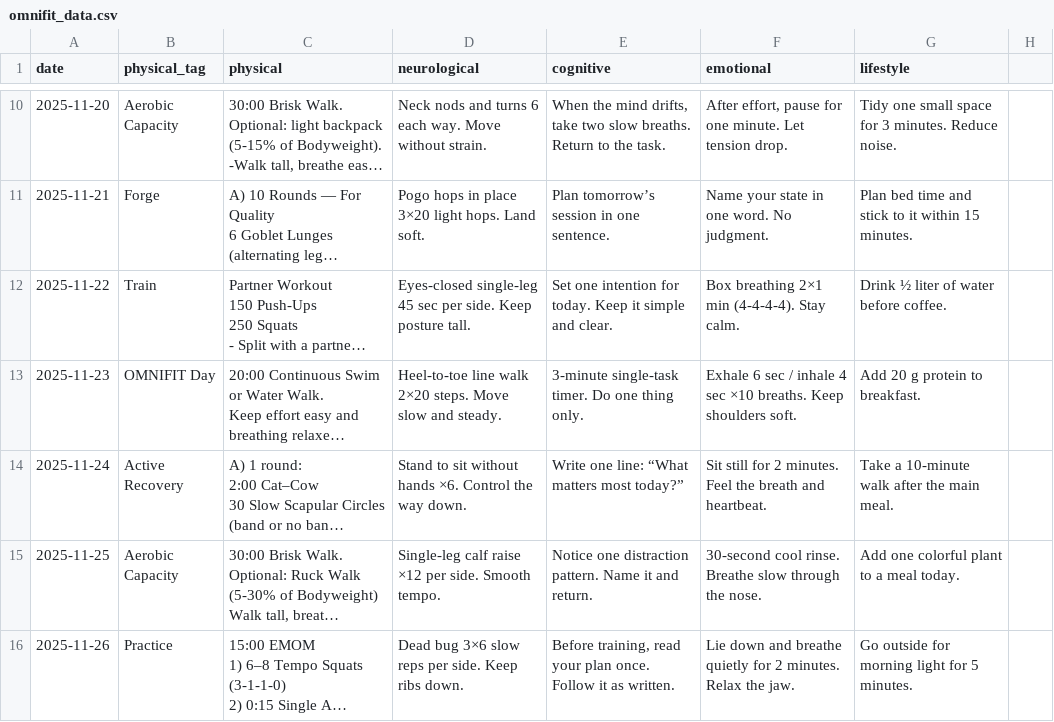
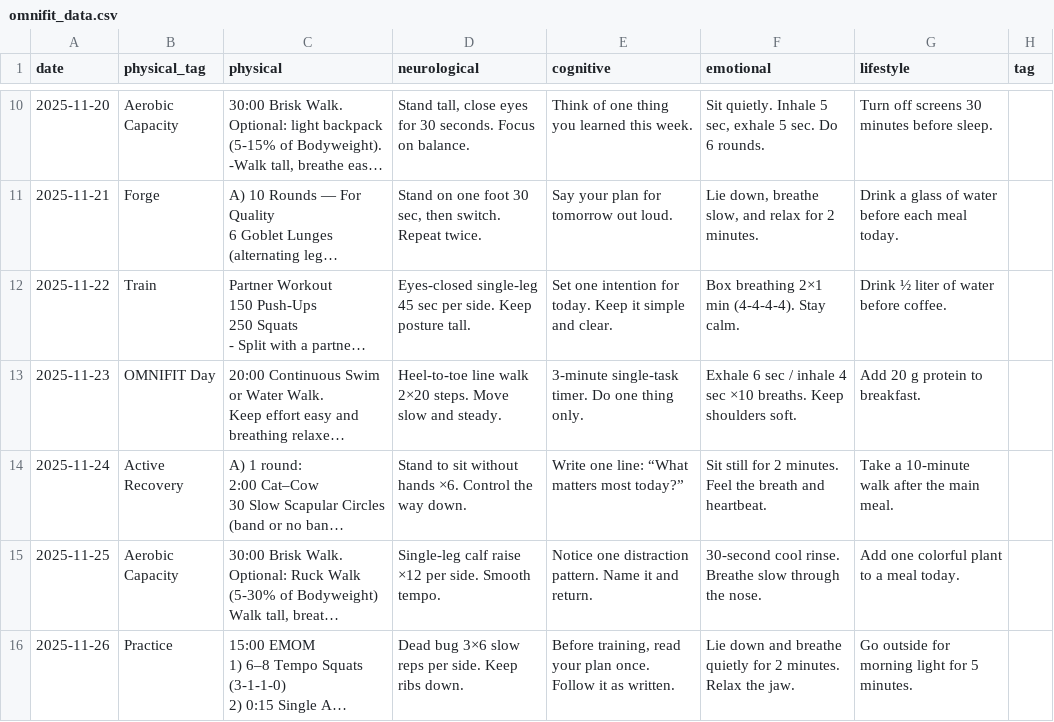
Before and after one commit to koshershalev-tech/omnifit-widget, a CSV file: omnifit_data.csv, drawn as a sheet; only a part is shown, gaps mark what is left out; long unchanged cells end in …; the diff covers the shown part only; the diff names each change by its address in the sheet, - before the commit and + after, or states it on an @@ line.

```diff
--- a/omnifit_data.csv
+++ b/omnifit_data.csv
-H1: (empty)
+H1: tag
-D10 (neurological): Neck nods and turns 6 each way. Move without strain.
+D10 (neurological): Stand tall, close eyes for 30 seconds. Focus on balance.
-E10 (cognitive): When the mind drifts, take two slow breaths. Return to the task.
+E10 (cognitive): Think of one thing you learned this week.
-F10 (emotional): After effort, pause for one minute. Let tension drop.
+F10 (emotional): Sit quietly. Inhale 5 sec, exhale 5 sec. Do 6 rounds.
-G10 (lifestyle): Tidy one small space for 3 minutes. Reduce noise.
+G10 (lifestyle): Turn off screens 30 minutes before sleep.
-D11 (neurological): Pogo hops in place 3×20 light hops. Land soft.
+D11 (neurological): Stand on one foot 30 sec, then switch. Repeat twice.
-E11 (cognitive): Plan tomorrow’s session in one sentence.
+E11 (cognitive): Say your plan for tomorrow out loud.
-F11 (emotional): Name your state in one word. No judgment.
+F11 (emotional): Lie down, breathe slow, and relax for 2 minutes.
-G11 (lifestyle): Plan bed time and stick to it within 15 minutes.
+G11 (lifestyle): Drink a glass of water before each meal today.
```
Also changed, not shown: 32 edited cells elsewhere in this file.
